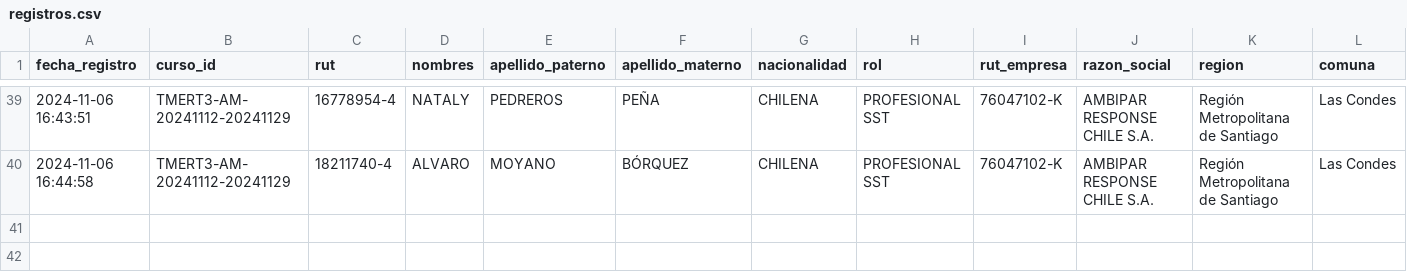
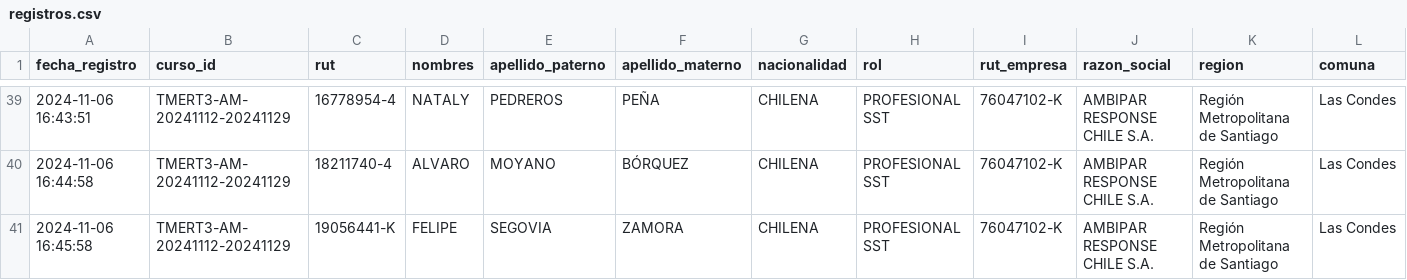
Before and after one commit to DVicenteC/InscripcionCursoTMERT, a CSV file: data/registros.csv, drawn as a sheet; only a part is shown, gaps mark what is left out; rows hold the shown columns only; the diff names each change by its address in the sheet, - before the commit and + after, or states it on an @@ line.

Commit message:
Nuevo registro 2024-11-06 16:45:58.768928

```diff
--- a/data/registros.csv
+++ b/data/registros.csv
+row 41: 2024-11-06 16:45:58 | TMERT3-AM-20241112-20241129 | 19056441-K | FELIPE | SEGOVIA | ZAMORA | CHILENA | PROFESIONAL SST | 76047102-K | AMBIPAR RESPONSE CHILE S.A. | Región Metropolitana de Santiago | Las Condes
```
